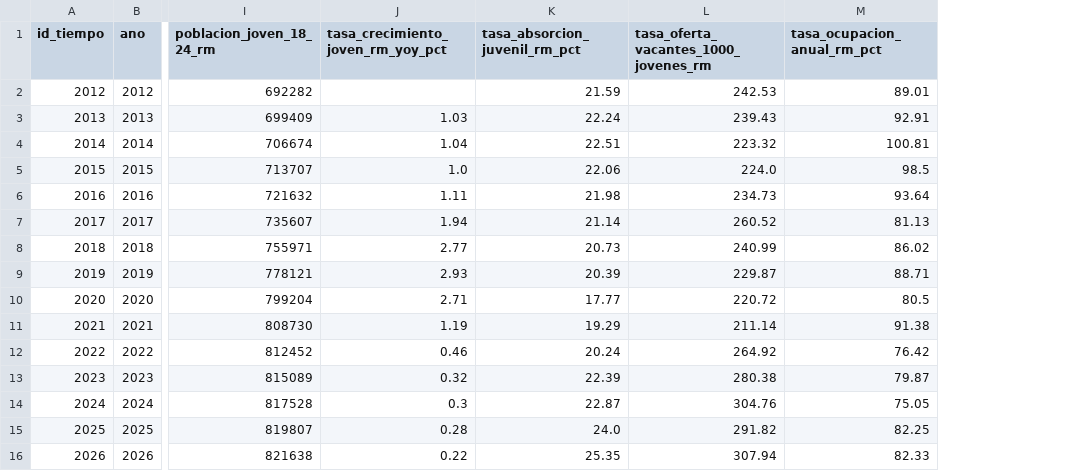
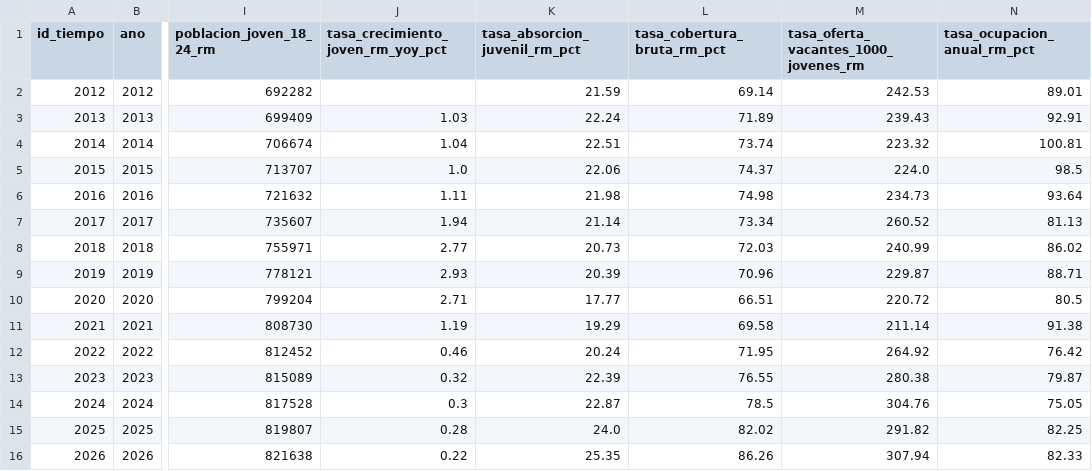
Before and after one commit to MaxAuric/proyecto-bi-pregrado, a CSV file: Final/00_DATAMART_LISTO_PARA_POWERBI/tablas_estrella_csv/dim_tiempo_ine_rm.csv, drawn as a sheet; only a part is shown, gaps mark what is left out; the diff names each change by its address in the sheet, - before the commit and + after, or states it on an @@ line.

Commit message:
Entrega Final P1: Limpieza total de prefijos y abreviaturas en dim, fact 100% numerica, tabla agregada RM, tabla puente SIES y nombres unificados para Power BI

```diff
--- a/Final/00_DATAMART_LISTO_PARA_POWERBI/tablas_estrella_csv/dim_tiempo_ine_rm.csv
+++ b/Final/00_DATAMART_LISTO_PARA_POWERBI/tablas_estrella_csv/dim_tiempo_ine_rm.csv
+column L (tasa_cobertura_bruta_rm_pct), rows 2-16: 69.14 | 71.89 | 73.74 | 74.37 | 74.98 | 73.34 | 72.03 | 70.96 | 66.51 | 69.58 | 71.95 | 76.55 | 78.5 | 82.02 | 86.26
```
Also changed, not shown: 18 other files.
